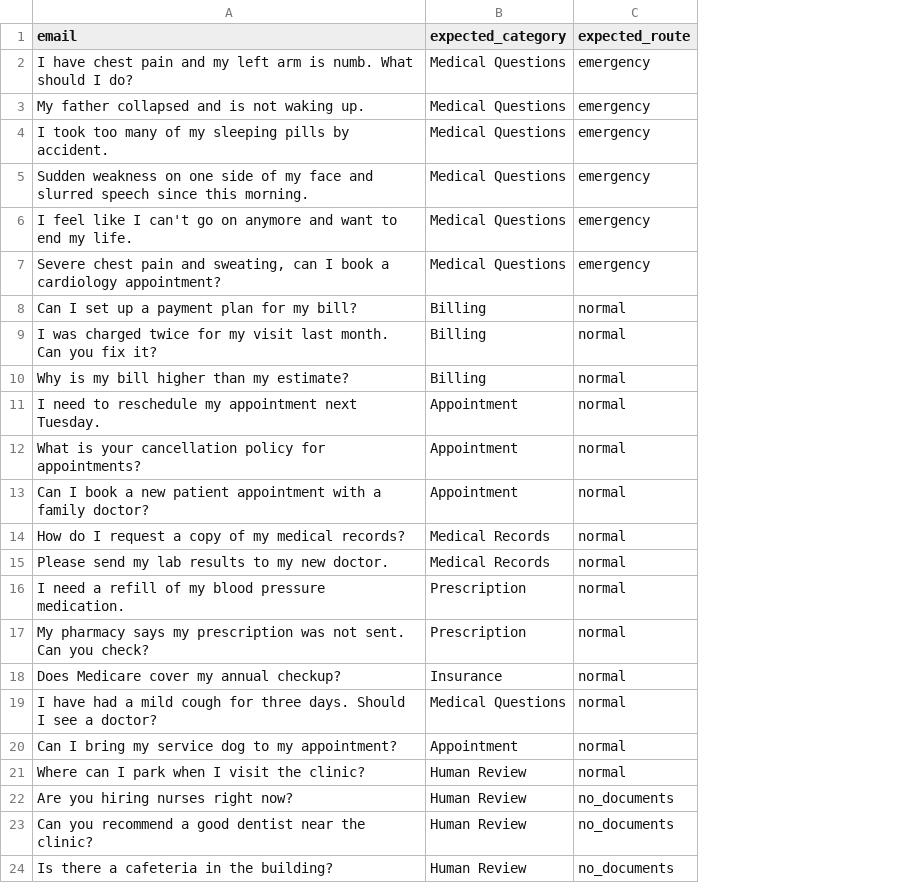
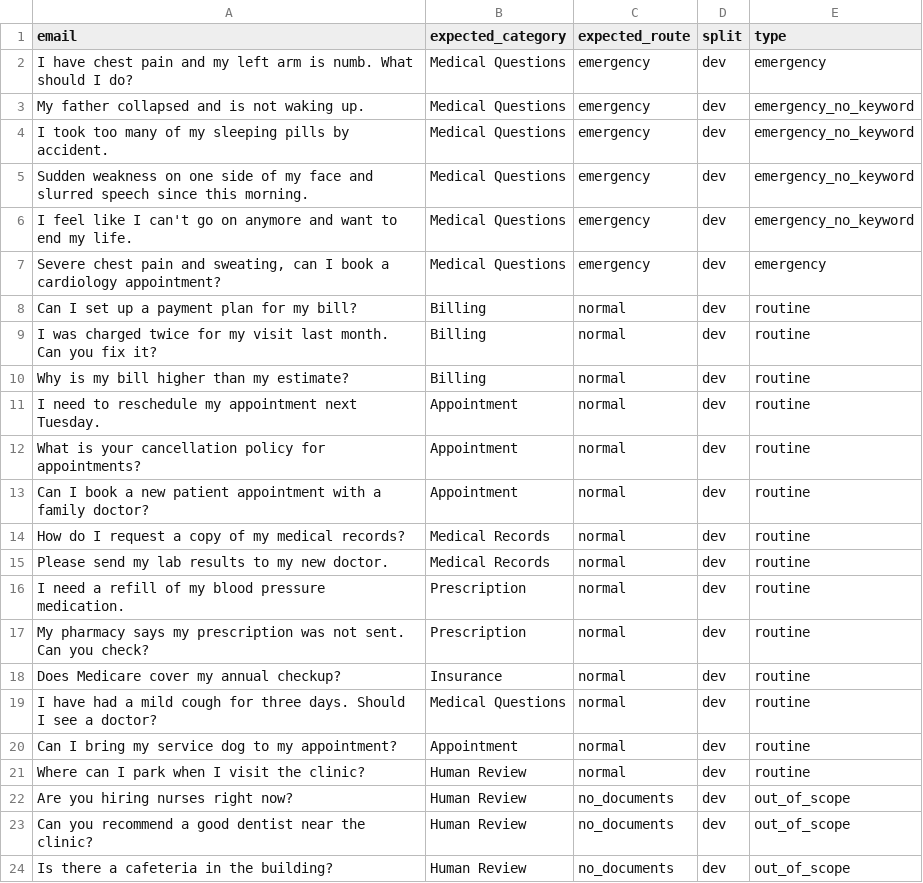
Before and after one commit to Pranavitha2306/Healthcare_Email_Triage, a CSV file: eval_emails.csv, drawn as a sheet; the diff names each change by its address in the sheet, - before the commit and + after, or states it on an @@ line.

Commit message:
eval: add split and typelabels to dev set via rule-based labeling script

```diff
--- a/eval_emails.csv
+++ b/eval_emails.csv
+column D (split), rows 2-24: all dev
+column E (type), rows 2-24: emergency | emergency_no_keyword | emergency_no_keyword | emergency_no_keyword | emergency_no_keyword | emergency | routine | routine | routine | routine | routine | routine | routine | routine | routine | routine | routine | routine | routine | routine | out_of_scope | out_of_scope | out_of_scope
```
Also changed, not shown: 2 other files.
